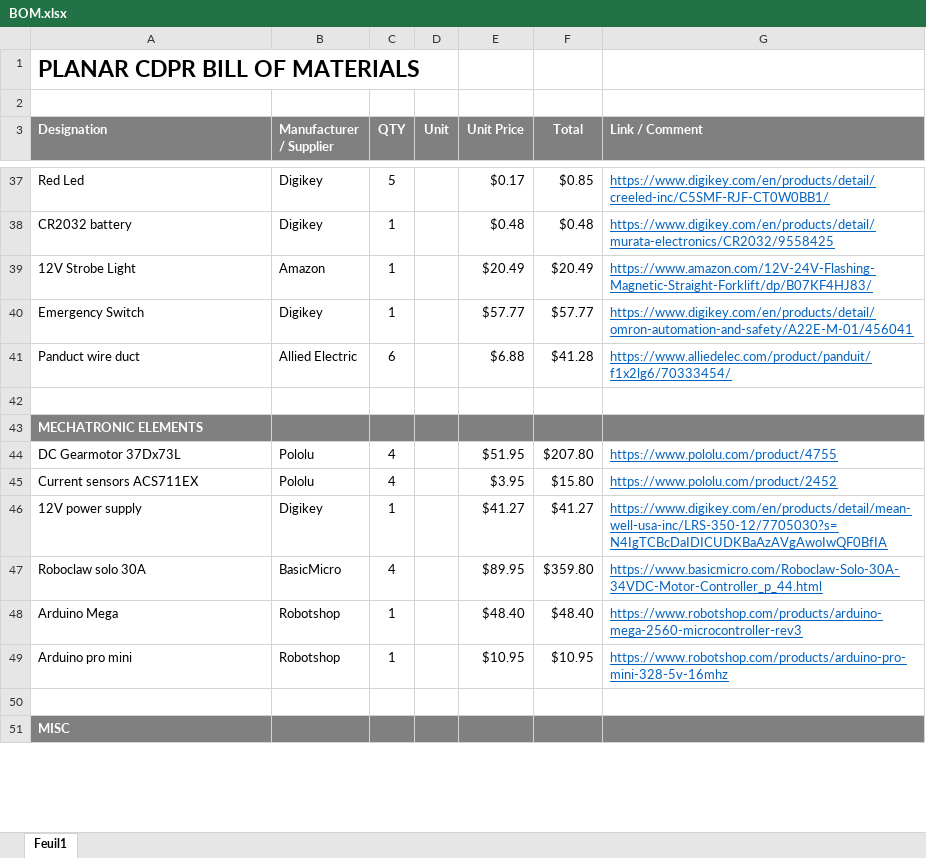
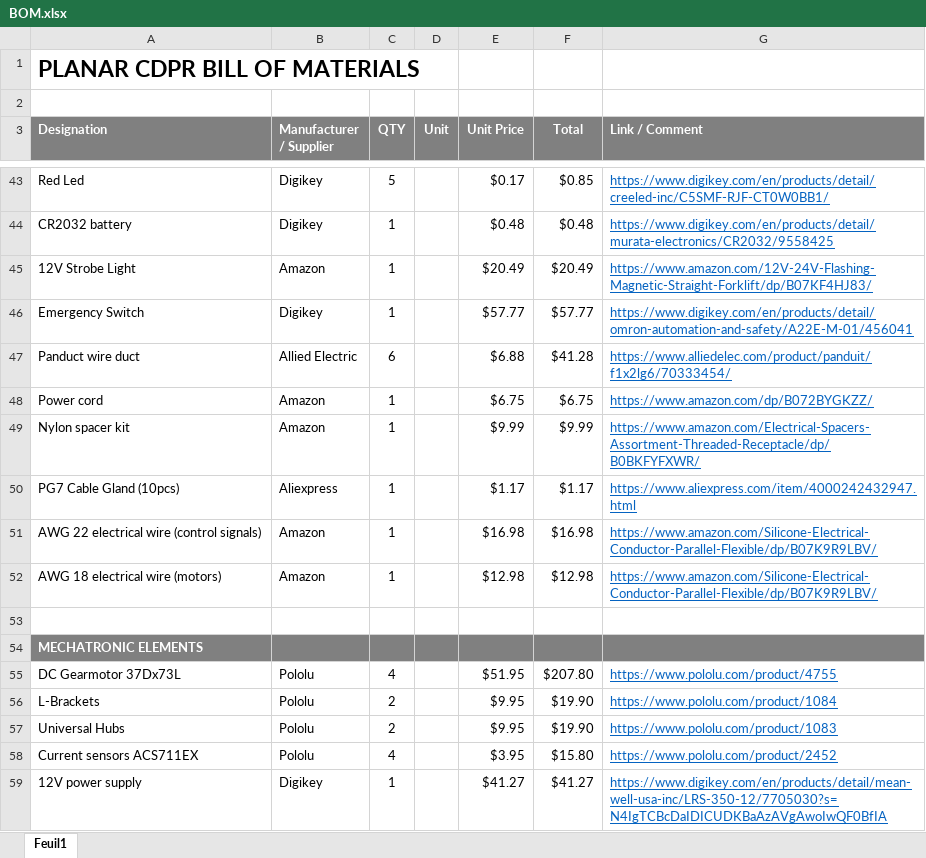
Before and after one commit to LionelBirglen/OpenSourcePlanarCableRobot, an Excel workbook: BOM.xlsx, sheet Feuil1, drawn as a sheet; only a part is shown, gaps mark what is left out; the shorter side is filled out with more unchanged rows; values as stored, in another font and other column widths than the file's, no borders; the diff covers the shown part only; the diff names each change by its address in the sheet, - before the commit and + after, or states it on an @@ line.

```diff
--- a/BOM.xlsx (sheet Feuil1)
+++ b/BOM.xlsx (sheet Feuil1)
+row 48: Power cord | Amazon | 1 |  | $6.75 | $6.75 | https://www.amazon.com/dp/B072BYGKZZ/
+row 49: Nylon spacer kit | Amazon | 1 |  | $9.99 | $9.99 | https://www.amazon.com/Electrical-Spacers-Assortment-Threaded-Receptacle/dp/B0BKFYFXWR/
+row 50: PG7 Cable Gland (10pcs) | Aliexpress | 1 |  | $1.17 | $1.17 | https://www.aliexpress.com/item/4000242432947.html
+row 51: AWG 22 electrical wire (control signals) | Amazon | 1 |  | $16.98 | $16.98 | https://www.amazon.com/Silicone-Electrical-Conductor-Parallel-Flexible/dp/B07K9R9LBV/
+row 52: AWG 18 electrical wire (motors) | Amazon | 1 |  | $12.98 | $12.98 | https://www.amazon.com/Silicone-Electrical-Conductor-Parallel-Flexible/dp/B07K9R9LBV/
+row 56: L-Brackets | Pololu | 2 |  | $9.95 | $19.90 | https://www.pololu.com/product/1084
+row 57: Universal Hubs | Pololu | 2 |  | $9.95 | $19.90 | https://www.pololu.com/product/1083
```
Also changed, not shown: 31 added rows, 9 removed rows, 27 edited cells and cell formats elsewhere in this sheet, formulas that keep their value.
